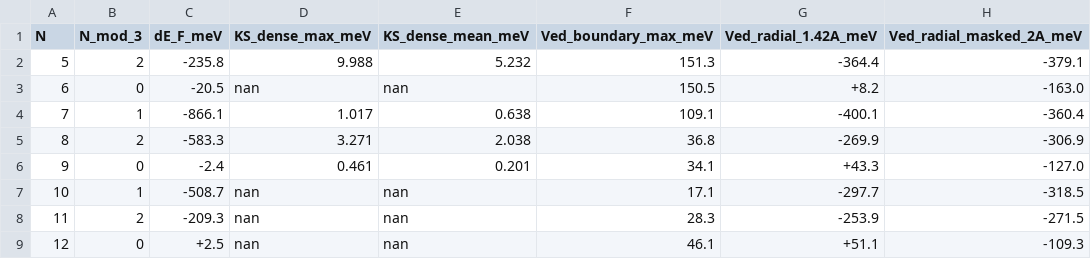
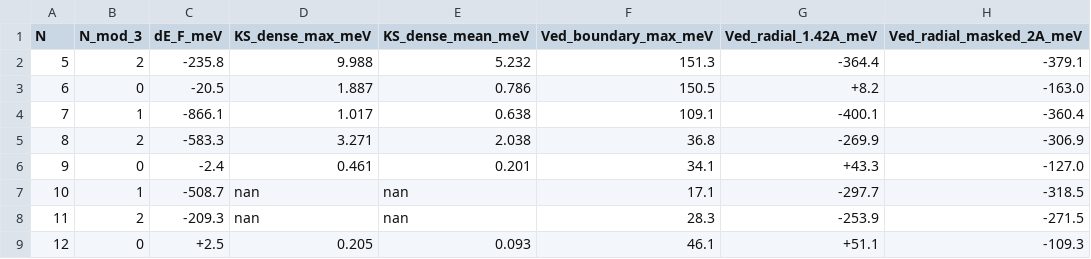
Before and after one commit to Gregb26/graphene-raman, a CSV file: results/M/sampling_table.csv, drawn as a sheet; only a part is shown; the diff names each change by its address in the sheet, - before the commit and + after, or states it on an @@ line.

Commit message:
Reconstruction KS 6x6/12x12 (coarse + dense 24x24) ; table d'échantillonnage complète

```diff
--- a/results/M/sampling_table.csv
+++ b/results/M/sampling_table.csv
-D3 (KS_dense_max_meV): nan
+D3 (KS_dense_max_meV): 1.887
-E3 (KS_dense_mean_meV): nan
+E3 (KS_dense_mean_meV): 0.786
-D9 (KS_dense_max_meV): nan
+D9 (KS_dense_max_meV): 0.205
-E9 (KS_dense_mean_meV): nan
+E9 (KS_dense_mean_meV): 0.093
```
Also changed, not shown: 3 other files.
